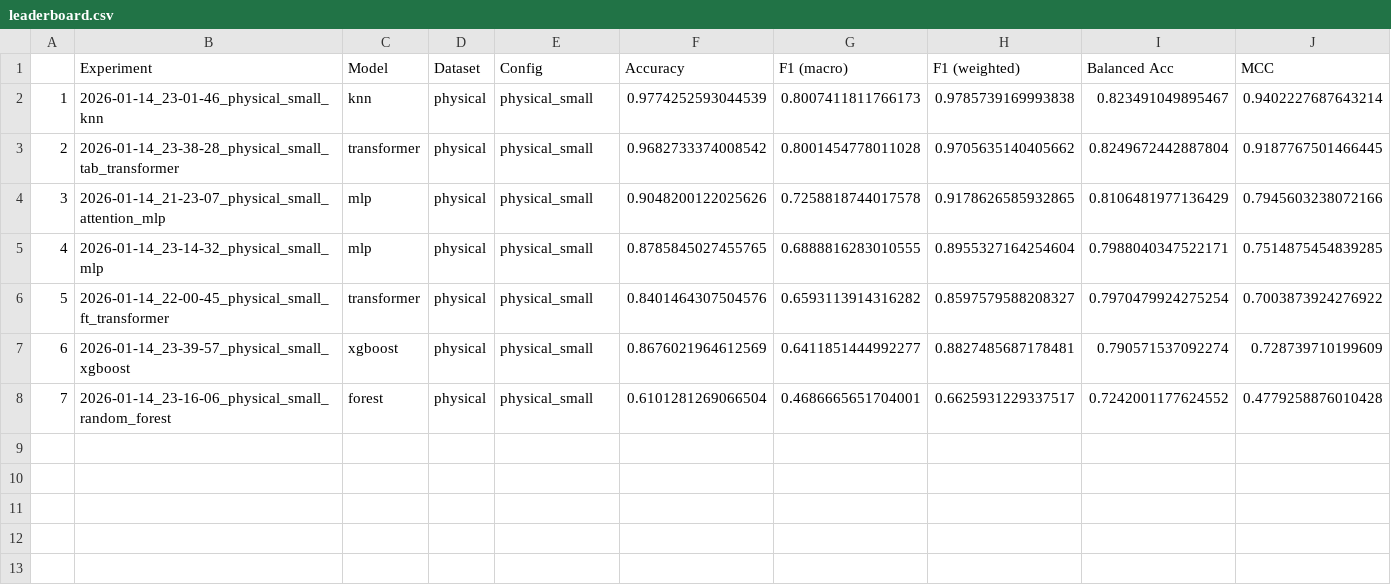
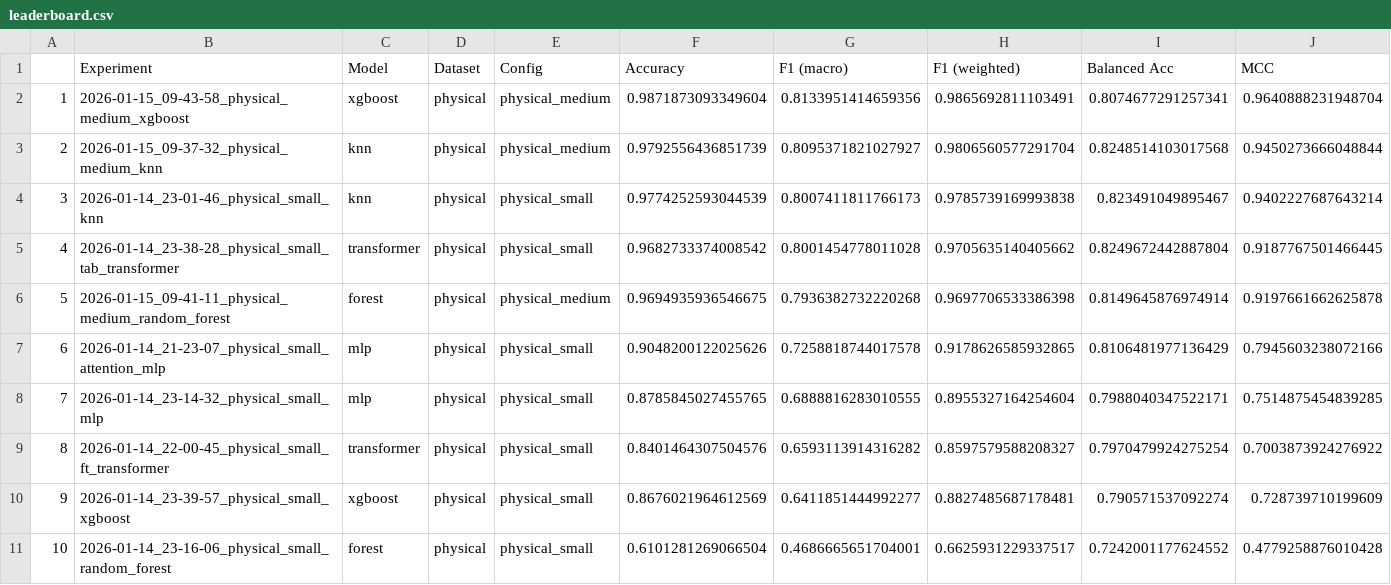
Before and after one commit to Cleonardino/data_projection_project, a CSV file: results_analysis/physical/leaderboard.csv, drawn as a sheet; only a part is shown; addresses are those after the commit; rows hold the shown columns only; the diff names each change by its address in the sheet, - before the commit and + after, or states it on an @@ line.

```diff
--- a/results_analysis/physical/leaderboard.csv
+++ b/results_analysis/physical/leaderboard.csv
+row 2: 1 | 2026-01-15_09-43-58_physical_medium_xgboost | xgboost | physical | physical_medium | 0.9871873093349604 | 0.8133951414659356 | 0.9865692811103491 | 0.8074677291257341 | 0.9640888231948704
+row 3: 2 | 2026-01-15_09-37-32_physical_medium_knn | knn | physical | physical_medium | 0.9792556436851739 | 0.8095371821027927 | 0.9806560577291704 | 0.8248514103017568 | 0.9450273666048844
@@ column A renumbered from row 4 down @@
+row 6: 5 | 2026-01-15_09-41-11_physical_medium_random_forest | forest | physical | physical_medium | 0.9694935936546675 | 0.7936382732220268 | 0.9697706533386398 | 0.8149645876974914 | 0.9197661662625878
```
Also changed, not shown: results_analysis/network/correlation/correlation_matrix.csv, results_analysis/network/hard_samples.csv, 30 other files.
